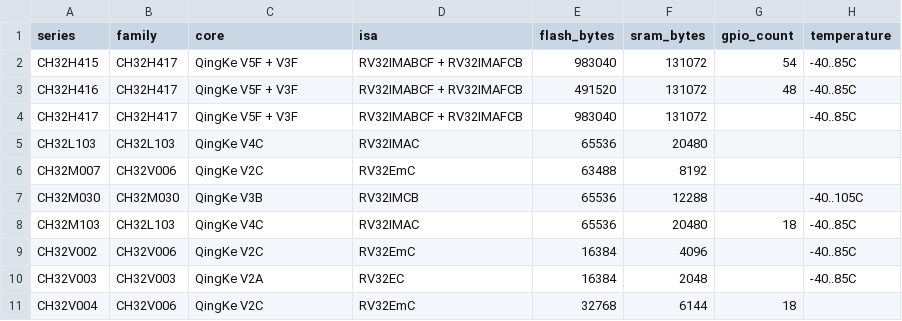
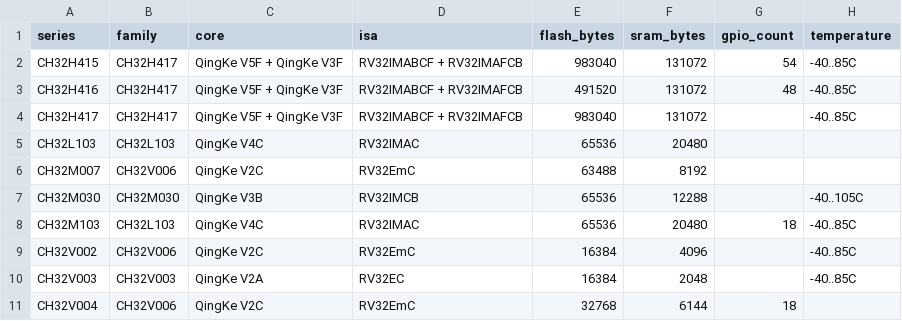
Before and after one commit to ch32-riscv-ug/ch32-device-data, a CSV file: tables/series.csv, drawn as a sheet; only a part is shown; the diff names each change by its address in the sheet, - before the commit and + after, or states it on an @@ line.

Commit message:
Add core facts and documents for QingKe processors
- Introduced `core-facts.json` containing verified core information for QingKe V2 to V5 processors, including ISA and manual references.
- Created `cores.csv` to provide a tabular representation of core details, ensuring consistency with the JSON data.
- Added `documents.csv` to catalog various documents related to the processors, including datasheets and manuals, with links for access.
- Implemented `check_tables.py` script to validate relational integrity across the tables, ensuring all references are correctly linked.

```diff
--- a/tables/series.csv
+++ b/tables/series.csv
-C2:C4 (core): QingKe V5F + V3F
+C2:C4 (core): QingKe V5F + QingKe V3F
```
Also changed, not shown: tables/families.csv, 7 other files.
